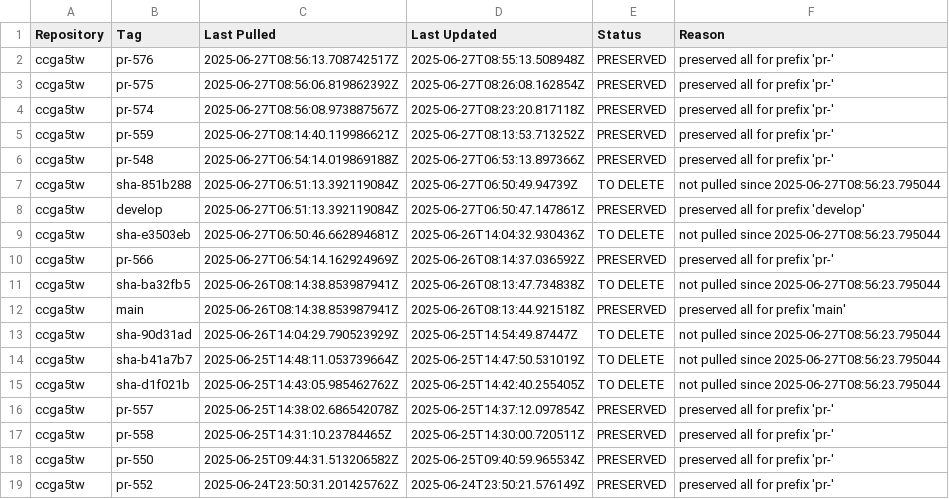
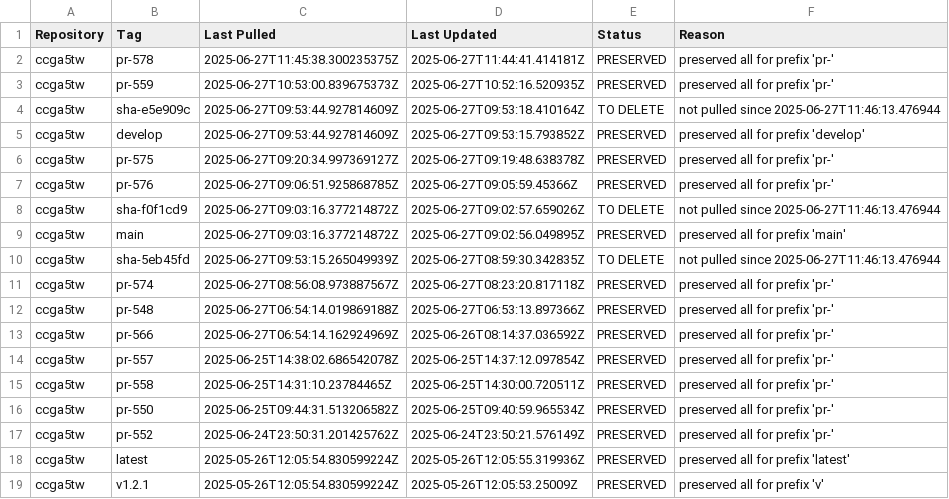
Before and after one commit to aeternity/gitops-apps-aelabs, a CSV file: cleanup_report.csv, drawn as a sheet; only a part is shown; the shorter side is filled out with more unchanged rows.

```diff
--- a/cleanup_report.csv
+++ b/cleanup_report.csv
@@ -1,16 +1,14 @@
 Repository,Tag,Last Pulled,Last Updated,Status,Reason
-ccga5tw,pr-576,2025-06-27T08:56:13.708742517Z,2025-06-27T08:55:13.508948Z,PRESERVED,preserved all for prefix 'pr-'
-ccga5tw,pr-575,2025-06-27T08:56:06.819862392Z,2025-06-27T08:26:08.162854Z,PRESERVED,preserved all for prefix 'pr-'
+ccga5tw,pr-578,2025-06-27T11:45:38.300235375Z,2025-06-27T11:44:41.414181Z,PRESERVED,preserved all for prefix 'pr-'
+ccga5tw,pr-559,2025-06-27T10:53:00.839675373Z,2025-06-27T10:52:16.520935Z,PRESERVED,preserved all for prefix 'pr-'
+ccga5tw,sha-e5e909c,2025-06-27T09:53:44.927814609Z,2025-06-27T09:53:18.410164Z,TO DELETE,not pulled since 2025-06-27T11:46:13.476944
+ccga5tw,develop,2025-06-27T09:53:44.927814609Z,2025-06-27T09:53:15.793852Z,PRESERVED,preserved all for prefix 'develop'
+ccga5tw,pr-575,2025-06-27T09:20:34.997369127Z,2025-06-27T09:19:48.638378Z,PRESERVED,preserved all for prefix 'pr-'
+ccga5tw,pr-576,2025-06-27T09:06:51.925868785Z,2025-06-27T09:05:59.45366Z,PRESERVED,preserved all for prefix 'pr-'
+ccga5tw,sha-f0f1cd9,2025-06-27T09:03:16.377214872Z,2025-06-27T09:02:57.659026Z,TO DELETE,not pulled since 2025-06-27T11:46:13.476944
+ccga5tw,main,2025-06-27T09:03:16.377214872Z,2025-06-27T09:02:56.049895Z,PRESERVED,preserved all for prefix 'main'
+ccga5tw,sha-5eb45fd,2025-06-27T09:53:15.265049939Z,2025-06-27T08:59:30.342835Z,TO DELETE,not pulled since 2025-06-27T11:46:13.476944
 ccga5tw,pr-574,2025-06-27T08:56:08.973887567Z,2025-06-27T08:23:20.817118Z,PRESERVED,preserved all for prefix 'pr-'
-ccga5tw,pr-559,2025-06-27T08:14:40.119986621Z,2025-06-27T08:13:53.713252Z,PRESERVED,preserved all for prefix 'pr-'
 ccga5tw,pr-548,2025-06-27T06:54:14.019869188Z,2025-06-27T06:53:13.897366Z,PRESERVED,preserved all for prefix 'pr-'
-ccga5tw,sha-851b288,2025-06-27T06:51:13.392119084Z,2025-06-27T06:50:49.94739Z,TO DELETE,not pulled since 2025-06-27T08:56:23.795044
-ccga5tw,develop,2025-06-27T06:51:13.392119084Z,2025-06-27T06:50:47.147861Z,PRESERVED,preserved all for prefix 'develop'
-ccga5tw,sha-e3503eb,2025-06-27T06:50:46.662894681Z,2025-06-26T14:04:32.930436Z,TO DELETE,not pulled since 2025-06-27T08:56:23.795044
 ccga5tw,pr-566,2025-06-27T06:54:14.162924969Z,2025-06-26T08:14:37.036592Z,PRESERVED,preserved all for prefix 'pr-'
-ccga5tw,sha-ba32fb5,2025-06-26T08:14:38.853987941Z,2025-06-26T08:13:47.734838Z,TO DELETE,not pulled since 2025-06-27T08:56:23.795044
-ccga5tw,main,2025-06-26T08:14:38.853987941Z,2025-06-26T08:13:44.921518Z,PRESERVED,preserved all for prefix 'main'
-ccga5tw,sha-90d31ad,2025-06-26T14:04:29.790523929Z,2025-06-25T14:54:49.87447Z,TO DELETE,not pulled since 2025-06-27T08:56:23.795044
-ccga5tw,sha-b41a7b7,2025-06-25T14:48:11.053739664Z,2025-06-25T14:47:50.531019Z,TO DELETE,not pulled since 2025-06-27T08:56:23.795044
-ccga5tw,sha-d1f021b,2025-06-25T14:43:05.985462762Z,2025-06-25T14:42:40.255405Z,TO DELETE,not pulled since 2025-06-27T08:56:23.795044
 ccga5tw,pr-557,2025-06-25T14:38:02.686542078Z,2025-06-25T14:37:12.097854Z,PRESERVED,preserved all for prefix 'pr-'
```
Also changed, not shown: 2 other files.
